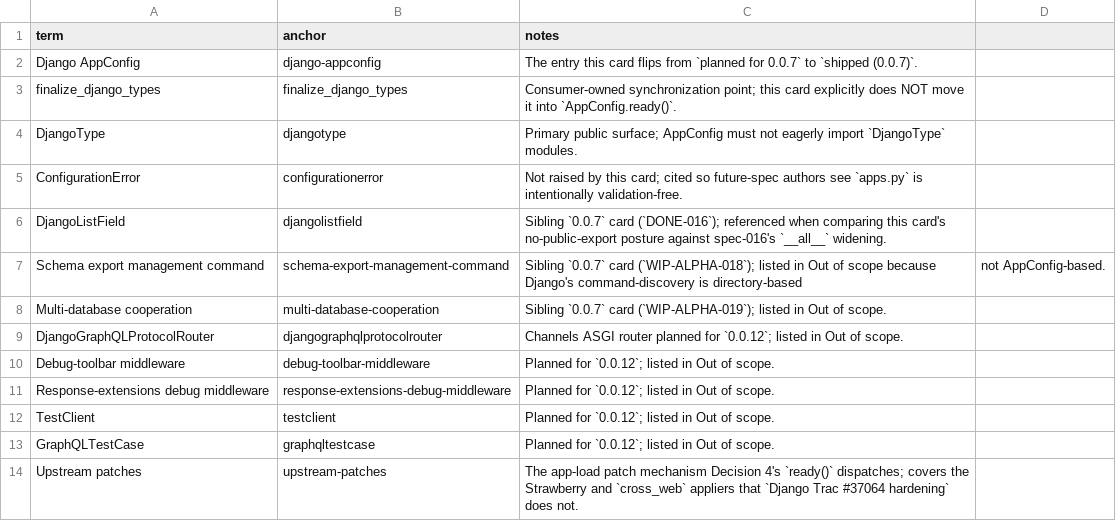
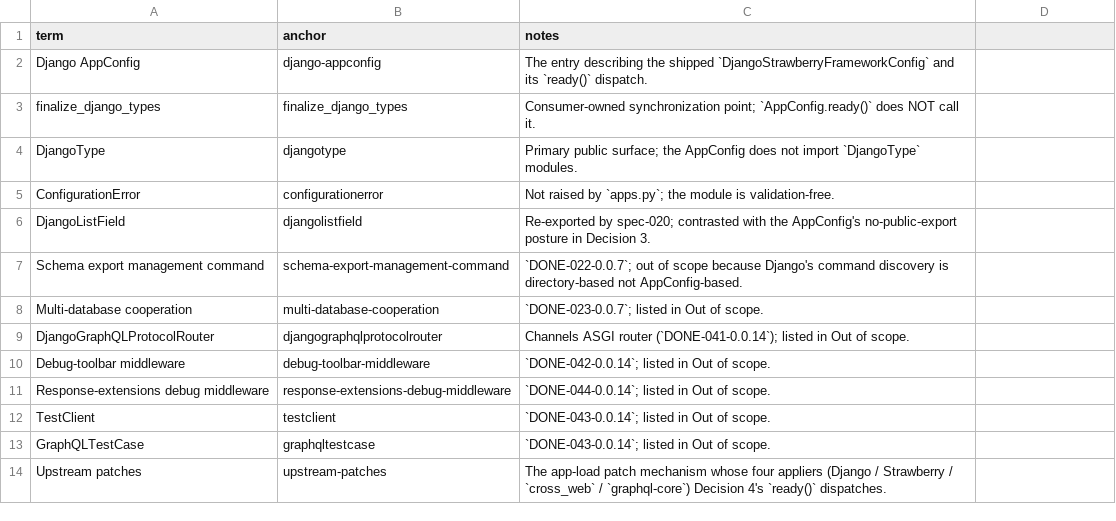
Before and after one commit to riodw/django-strawberry-framework, a CSV file: docs/SPECS/appx/spec-021-apps-0_0_7-terms.csv, drawn as a sheet.

```diff
--- a/docs/SPECS/appx/spec-021-apps-0_0_7-terms.csv
+++ b/docs/SPECS/appx/spec-021-apps-0_0_7-terms.csv
@@ -1,14 +1,14 @@
 term,anchor,notes
-Django AppConfig,django-appconfig,The entry this card flips from `planned for 0.0.7` to `shipped (0.0.7)`.
-finalize_django_types,finalize_django_types,Consumer-owned synchronization point; this card explicitly does NOT move it into `AppConfig.ready()`.
-DjangoType,djangotype,Primary public surface; AppConfig must not eagerly import `DjangoType` modules.
-ConfigurationError,configurationerror,Not raised by this card; cited so future-spec authors see `apps.py` is intentionally validation-free.
-DjangoListField,djangolistfield,Sibling `0.0.7` card (`DONE-016`); referenced when comparing this card's no-public-export posture against spec-016's `__all__` widening.
-Schema export management command,schema-export-management-command,Sibling `0.0.7` card (`WIP-ALPHA-018`); listed in Out of scope because Django's command-discovery is directory-based, not AppConfig-based.
-Multi-database cooperation,multi-database-cooperation,Sibling `0.0.7` card (`WIP-ALPHA-019`); listed in Out of scope.
-DjangoGraphQLProtocolRouter,djangographqlprotocolrouter,Channels ASGI router planned for `0.0.12`; listed in Out of scope.
-Debug-toolbar middleware,debug-toolbar-middleware,Planned for `0.0.12`; listed in Out of scope.
-Response-extensions debug middleware,response-extensions-debug-middleware,Planned for `0.0.12`; listed in Out of scope.
-TestClient,testclient,Planned for `0.0.12`; listed in Out of scope.
-GraphQLTestCase,graphqltestcase,Planned for `0.0.12`; listed in Out of scope.
-Upstream patches,upstream-patches,The app-load patch mechanism Decision 4's `ready()` dispatches; covers the Strawberry and `cross_web` appliers that `Django Trac #37064 hardening` does not.
+Django AppConfig,django-appconfig,The entry describing the shipped `DjangoStrawberryFrameworkConfig` and its `ready()` dispatch.
+finalize_django_types,finalize_django_types,Consumer-owned synchronization point; `AppConfig.ready()` does NOT call it.
+DjangoType,djangotype,Primary public surface; the AppConfig does not import `DjangoType` modules.
+ConfigurationError,configurationerror,Not raised by `apps.py`; the module is validation-free.
+DjangoListField,djangolistfield,Re-exported by spec-020; contrasted with the AppConfig's no-public-export posture in Decision 3.
+Schema export management command,schema-export-management-command,`DONE-022-0.0.7`; out of scope because Django's command discovery is directory-based not AppConfig-based.
+Multi-database cooperation,multi-database-cooperation,`DONE-023-0.0.7`; listed in Out of scope.
+DjangoGraphQLProtocolRouter,djangographqlprotocolrouter,Channels ASGI router (`DONE-041-0.0.14`); listed in Out of scope.
+Debug-toolbar middleware,debug-toolbar-middleware,`DONE-042-0.0.14`; listed in Out of scope.
+Response-extensions debug middleware,response-extensions-debug-middleware,`DONE-044-0.0.14`; listed in Out of scope.
+TestClient,testclient,`DONE-043-0.0.14`; listed in Out of scope.
+GraphQLTestCase,graphqltestcase,`DONE-043-0.0.14`; listed in Out of scope.
+Upstream patches,upstream-patches,The app-load patch mechanism whose four appliers (Django / Strawberry / `cross_web` / `graphql-core`) Decision 4's `ready()` dispatches.
```
Also changed, not shown: docs/SPECS/appx/spec-015-relay_interfaces-0_0_5-terms.csv, docs/SPECS/appx/spec-028-orders-0_0_8-terms.csv, 38 other files.
